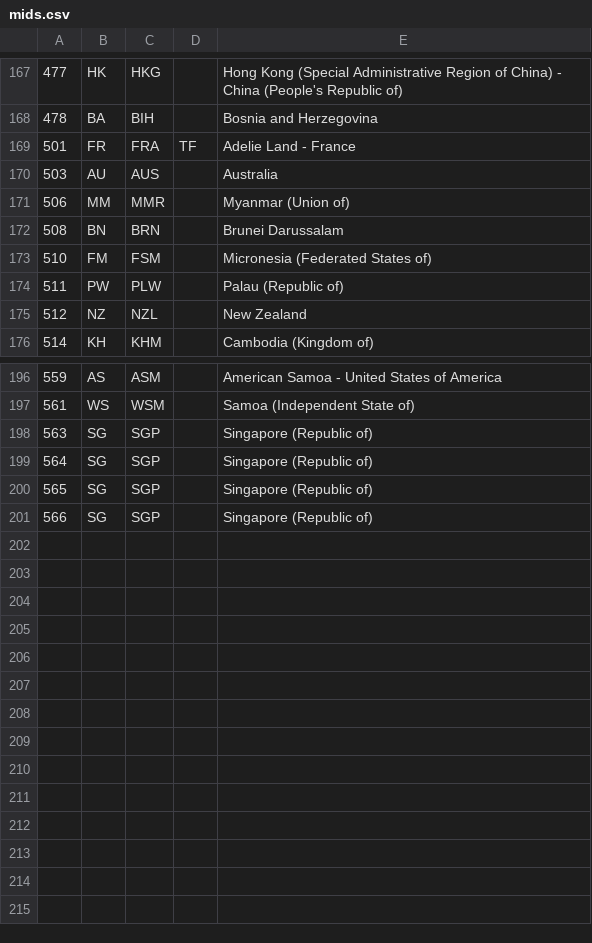
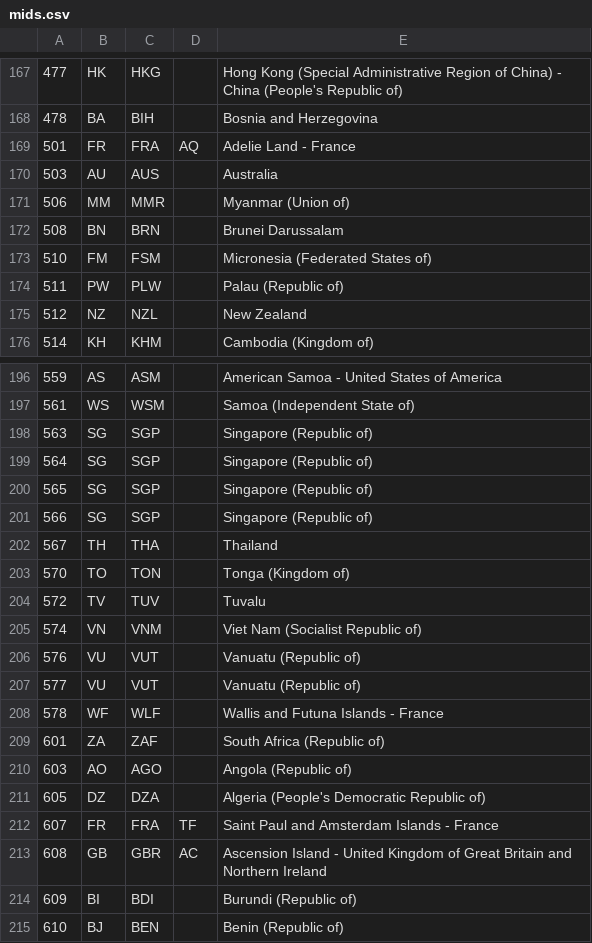
Before and after one commit to michaeljfazio/MIDs, a CSV file: mids.csv, drawn as a sheet; only a part is shown, gaps mark what is left out.

```diff
--- a/mids.csv
+++ b/mids.csv
@@ -168,3 +168,3 @@
 478,BA,BIH,"",Bosnia and Herzegovina
-501,FR,FRA,TF,Adelie Land - France
+501,FR,FRA,AQ,Adelie Land - France
 503,AU,AUS,"",Australia
@@ -201 +201,15 @@
 566,SG,SGP,"",Singapore (Republic of)
+567,TH,THA,"",Thailand
+570,TO,TON,"",Tonga (Kingdom of)
+572,TV,TUV,"",Tuvalu
+574,VN,VNM,"",Viet Nam (Socialist Republic of)
+576,VU,VUT,"",Vanuatu (Republic of)
+577,VU,VUT,"",Vanuatu (Republic of)
+578,WF,WLF,"",Wallis and Futuna Islands - France
+601,ZA,ZAF,"",South Africa (Republic of)
+603,AO,AGO,"",Angola (Republic of)
+605,DZ,DZA,"",Algeria (People's Democratic Republic of)
+607,FR,FRA,TF,Saint Paul and Amsterdam Islands - France
+608,GB,GBR,AC,Ascension Island - United Kingdom of Great Britain and Northern Ireland
+609,BI,BDI,"",Burundi (Republic of)
+610,BJ,BEN,"",Benin (Republic of)
```
Also changed, not shown: 3 other files.
